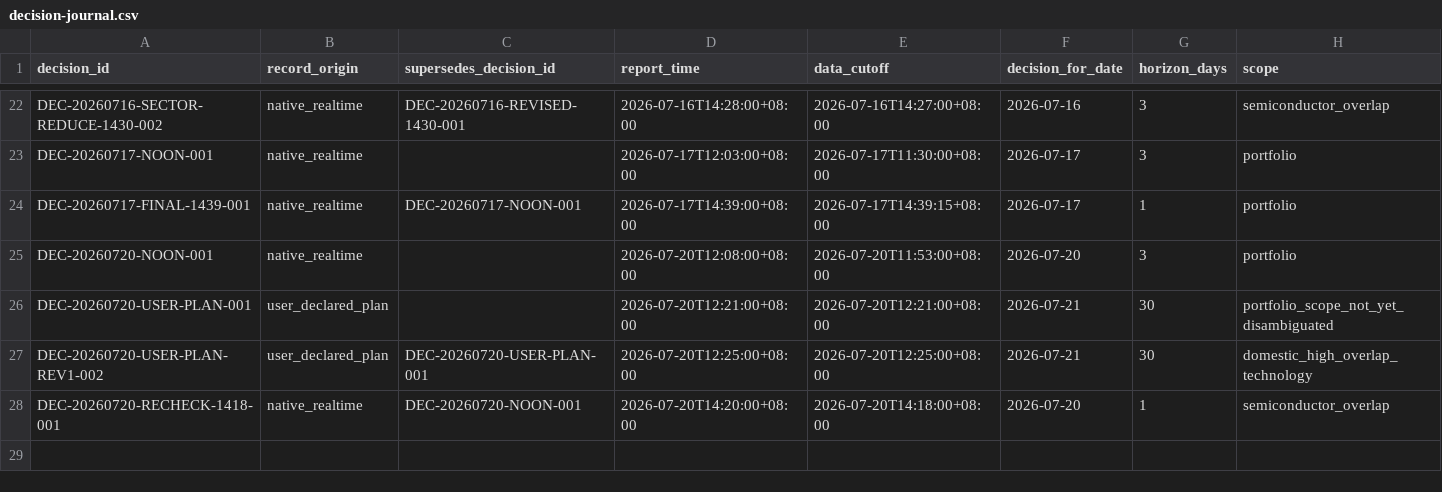
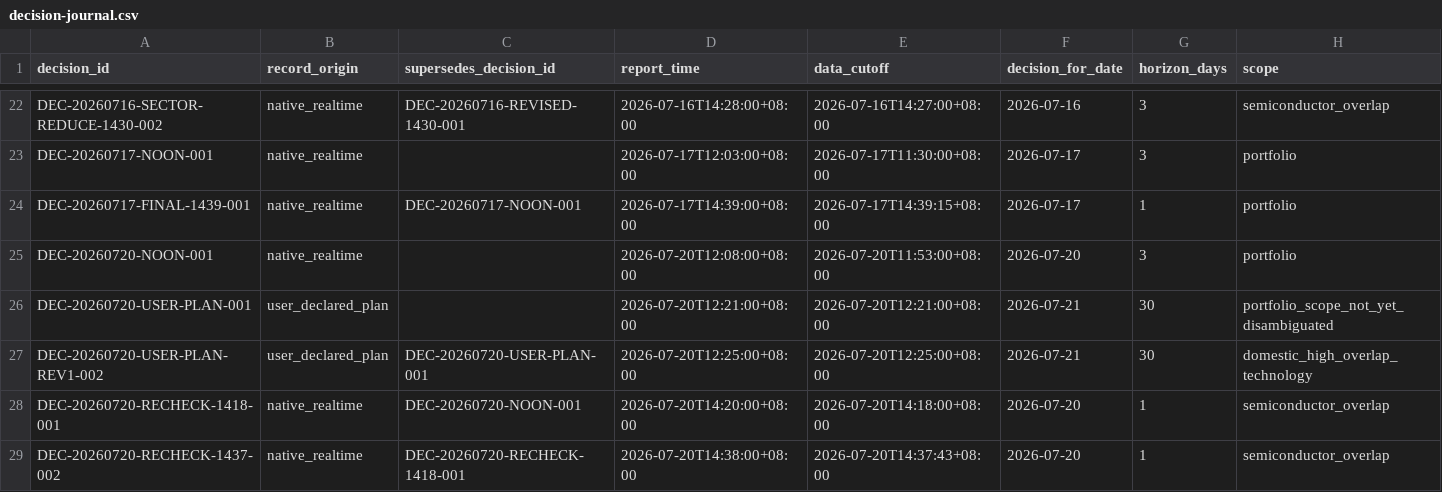
Before and after one commit to 2240907669-svg/fund-investment, a CSV file: data/decision-journal.csv, drawn as a sheet; only a part is shown, gaps mark what is left out; rows hold the shown columns only; the diff names each change by its address in the sheet, - before the commit and + after, or states it on an @@ line.

```diff
--- a/data/decision-journal.csv
+++ b/data/decision-journal.csv
+row 29: DEC-20260720-RECHECK-1437-002 | native_realtime | DEC-20260720-RECHECK-1418-001 | 2026-07-20T14:38:00+08:00 | 2026-07-20T14:37:43+08:00 | 2026-07-20 | 1 | semiconductor_overlap
```
Also changed, not shown: 2 other files.
